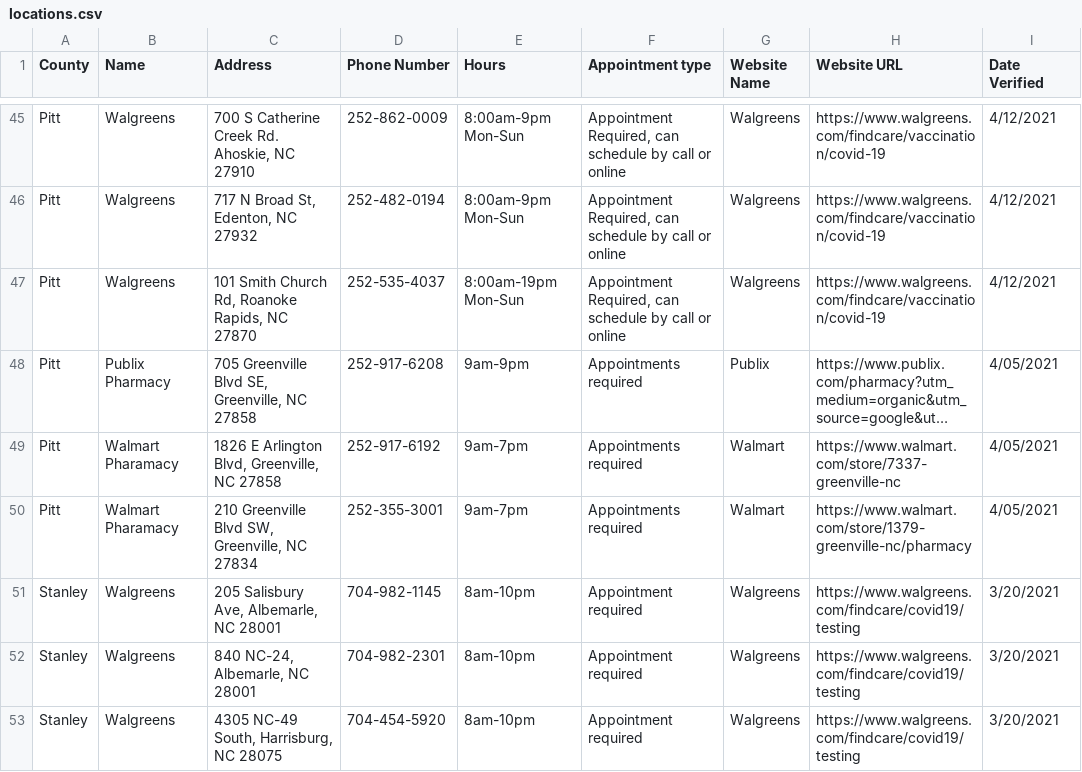
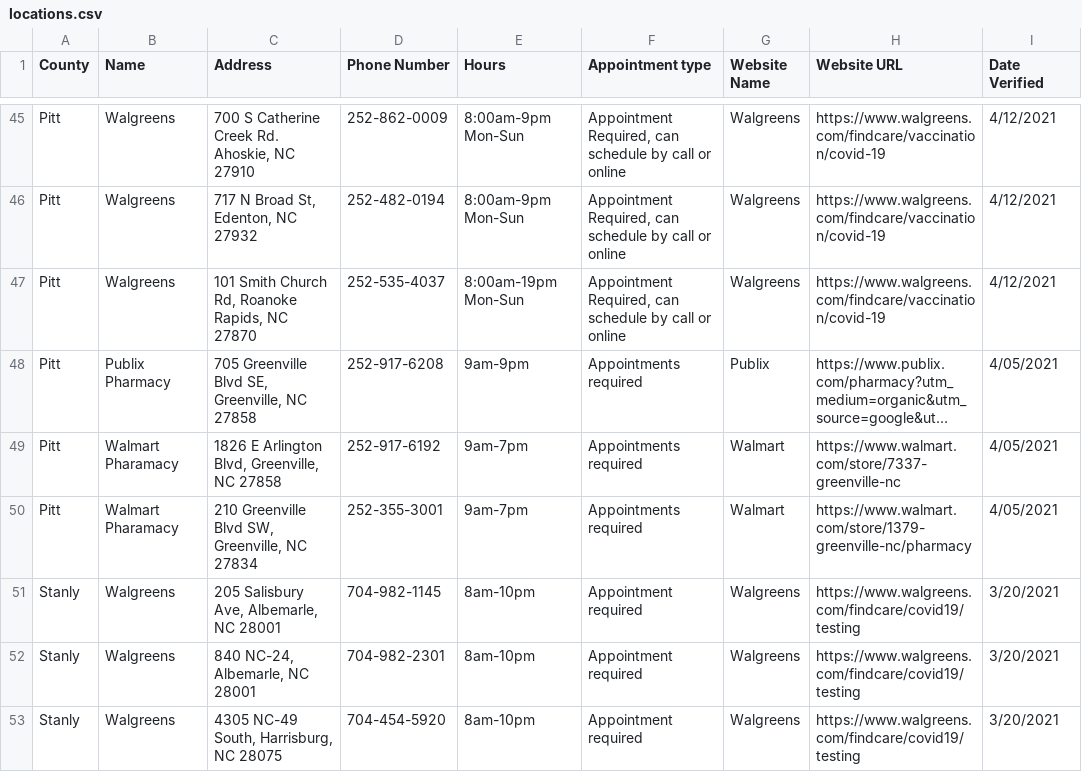
Before and after one commit to electricgull/findmyvaxnc, a CSV file: findmyvaxnc/docs/locations.csv, drawn as a sheet; only a part is shown, gaps mark what is left out; long unchanged cells end in …; the diff covers the shown part only.

Commit message:
Updated Stanly and Gaston Counties

```diff
--- a/findmyvaxnc/docs/locations.csv
+++ b/findmyvaxnc/docs/locations.csv
@@ -50,4 +50,4 @@ Pitt; Walmart Pharamacy; 1826 E Arlington Blvd, Greenville, NC 27858; 252-917-61
 Pitt; Walmart Pharamacy; 210 Greenville Blvd SW, Greenville, NC 27834; 252-355-3001; 9am-7pm; Appointments required; Walmart; https://www.walmart.com/store/1379-greenville-nc/pharmacy; 4/05/2021
-Stanley; Walgreens; 205 Salisbury Ave, Albemarle, NC 28001; 704-982-1145; 8am-10pm; Appointment required; Walgreens; https://www.walgreens.com/findcare/covid19/testing; 3/20/2021
-Stanley; Walgreens; 840 NC-24, Albemarle, NC 28001; 704-982-2301; 8am-10pm; Appointment required; Walgreens; https://www.walgreens.com/findcare/covid19/testing; 3/20/2021
-Stanley; Walgreens; 4305 NC-49 South, Harrisburg, NC 28075; 704-454-5920; 8am-10pm; Appointment required; Walgreens; https://www.walgreens.com/findcare/covid19/testing; 3/20/2021
+Stanly; Walgreens; 205 Salisbury Ave, Albemarle, NC 28001; 704-982-1145; 8am-10pm; Appointment required; Walgreens; https://www.walgreens.com/findcare/covid19/testing; 3/20/2021
+Stanly; Walgreens; 840 NC-24, Albemarle, NC 28001; 704-982-2301; 8am-10pm; Appointment required; Walgreens; https://www.walgreens.com/findcare/covid19/testing; 3/20/2021
+Stanly; Walgreens; 4305 NC-49 South, Harrisburg, NC 28075; 704-454-5920; 8am-10pm; Appointment required; Walgreens; https://www.walgreens.com/findcare/covid19/testing; 3/20/2021
```
Also changed, not shown: 6 added rows and 3 edited cells elsewhere in this file.
